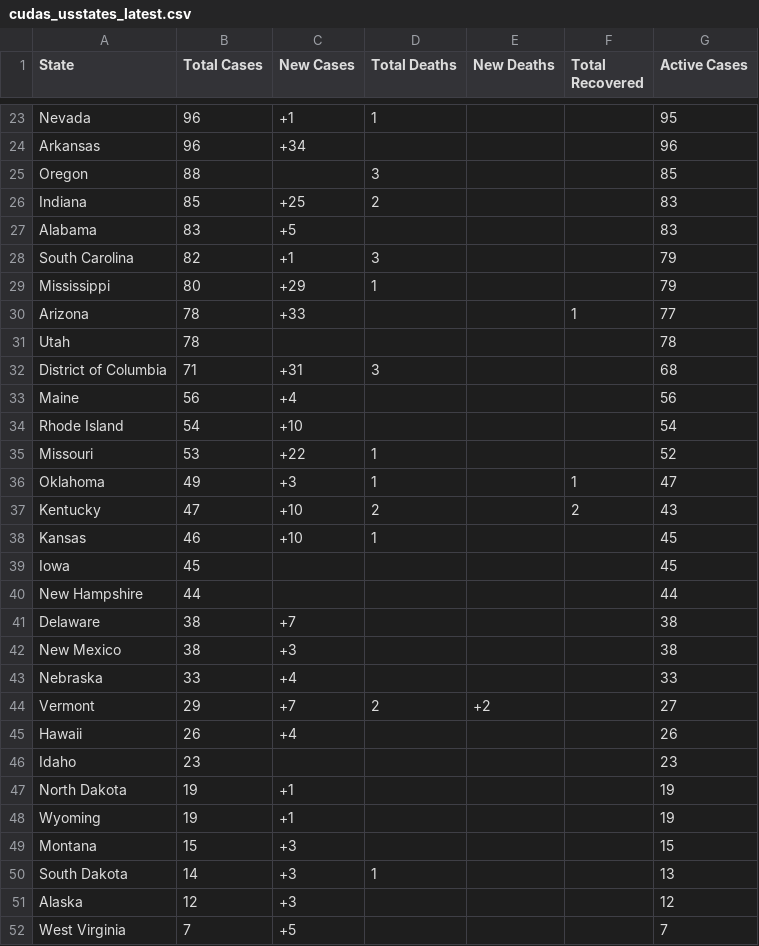
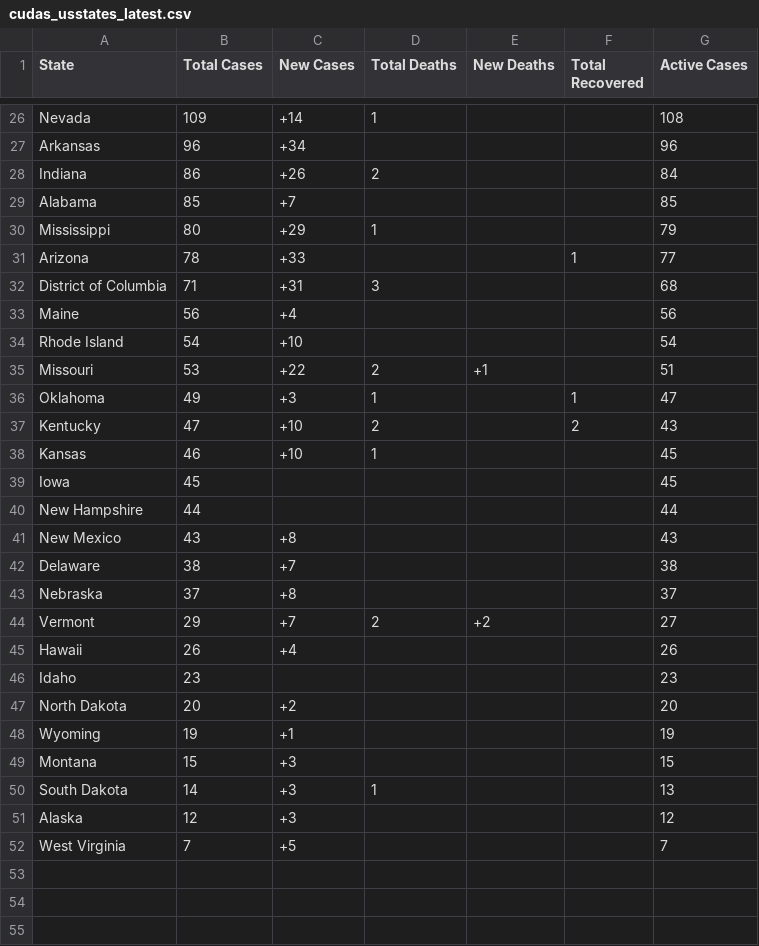
Before and after one commit to WeatherEric/covid19, a CSV file: latestdata/cudas_usstates_latest.csv, drawn as a sheet; only a part is shown, gaps mark what is left out; removed rows and columns are numbered as before the commit, all else as after; the diff covers the shown part only; the diff names each change by its address in the sheet, - before the commit and + after, or states it on an @@ line.

```diff
--- a/latestdata/cudas_usstates_latest.csv
+++ b/latestdata/cudas_usstates_latest.csv
-B26 (Total Cases): 96
+B26 (Total Cases): 109
-C26 (New Cases): +1
+C26 (New Cases): +14
-G26 (Active Cases): 95
+G26 (Active Cases): 108
-row 25: Oregon | 88 |  | 3 |  |  | 85
-B28 (Total Cases): 85
+B28 (Total Cases): 86
-C28 (New Cases): +25
+C28 (New Cases): +26
-G28 (Active Cases): 83
+G28 (Active Cases): 84
-B29 (Total Cases): 83
+B29 (Total Cases): 85
-C29 (New Cases): +5
+C29 (New Cases): +7
-G29 (Active Cases): 83
+G29 (Active Cases): 85
-row 28: South Carolina | 82 | +1 | 3 |  |  | 79
-row 31: Utah | 78 |  |  |  |  | 78
-D35 (Total Deaths): 1
+D35 (Total Deaths): 2
-E35 (New Deaths): (empty)
+E35 (New Deaths): +1
-G35 (Active Cases): 52
+G35 (Active Cases): 51
+row 41: New Mexico | 43 | +8 |  |  |  | 43
-row 42: New Mexico | 38 | +3 |  |  |  | 38
-B43 (Total Cases): 33
+B43 (Total Cases): 37
-C43 (New Cases): +4
+C43 (New Cases): +8
-G43 (Active Cases): 33
+G43 (Active Cases): 37
-B47 (Total Cases): 19
+B47 (Total Cases): 20
-C47 (New Cases): +1
+C47 (New Cases): +2
-G47 (Active Cases): 19
+G47 (Active Cases): 20
```
Also changed, not shown: 7 added rows, 4 removed rows and 23 edited cells elsewhere in this file.
